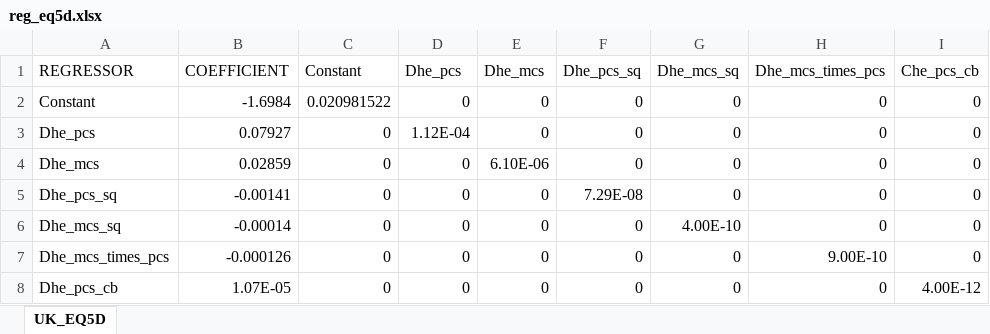
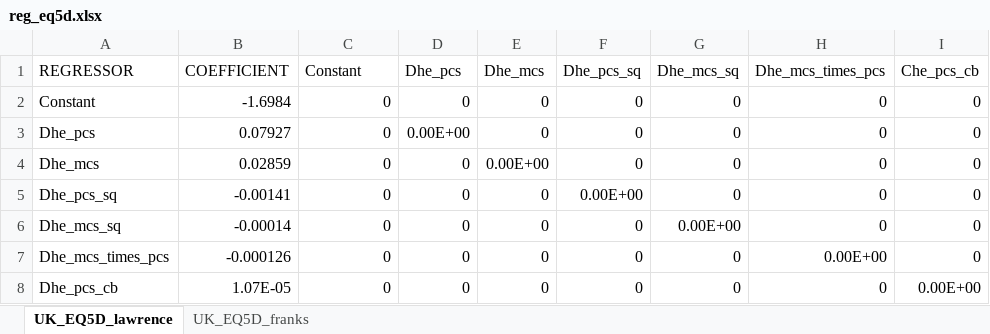
Before and after one commit to brzezinski666/SimPaths, an Excel workbook: input/reg_eq5d.xlsx, sheet UK_EQ5D_lawrence, drawn as a sheet; values as stored, in another font and other column widths than the file's, no borders; the diff names each change by its address in the sheet, - before the commit and + after, or states it on an @@ line.

Commit message:
adding franks coefficients option

```diff
--- a/input/reg_eq5d.xlsx (sheet UK_EQ5D_lawrence)
+++ b/input/reg_eq5d.xlsx (sheet UK_EQ5D_lawrence)
-sheet tab: UK_EQ5D
+sheet tab: UK_EQ5D_lawrence
+sheet tab: UK_EQ5D_franks
-C2 (Constant): 0.020981522
+C2 (Constant): 0
-D3 (Dhe_pcs): 1.12E-04
+D3 (Dhe_pcs): 0.00E+00
-E4 (Dhe_mcs): 6.10E-06
+E4 (Dhe_mcs): 0.00E+00
-F5 (Dhe_pcs_sq): 7.29E-08
+F5 (Dhe_pcs_sq): 0.00E+00
-G6 (Dhe_mcs_sq): 4.00E-10
+G6 (Dhe_mcs_sq): 0.00E+00
-H7 (Dhe_mcs_times_pcs): 9.00E-10
+H7 (Dhe_mcs_times_pcs): 0.00E+00
-I8 (Che_pcs_cb): 4.00E-12
+I8 (Che_pcs_cb): 0.00E+00
```
Also changed, not shown: 2 other files.
